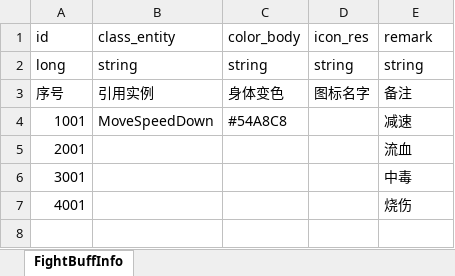
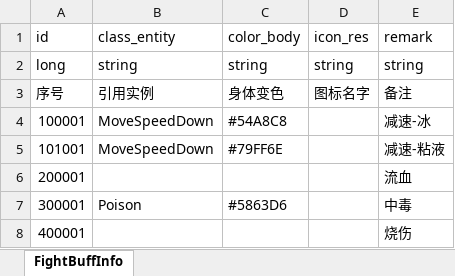
Before and after one commit to wobushiren79/DemonLordRoguelike, an Excel workbook: Demon Lord Roguelike/Assets/Data/Excel/excel_fight_buff_info[战斗buff信息].xlsx, sheet FightBuffInfo, drawn as a sheet; values as stored, in another font and other column widths than the file's, no borders; removed rows and columns are numbered as before the commit, all else as after; the diff names each change by its address in the sheet, - before the commit and + after, or states it on an @@ line.

```diff
--- a/Demon Lord Roguelike/Assets/Data/Excel/excel_fight_buff_info[战斗buff信息].xlsx (sheet FightBuffInfo)
+++ b/Demon Lord Roguelike/Assets/Data/Excel/excel_fight_buff_info[战斗buff信息].xlsx (sheet FightBuffInfo)
-A4 (id): 1001
+A4 (id): 100001
-E4 (remark): 减速
+E4 (remark): 减速-冰
-row 5: 2001 |  |  |  | 流血
-row 6: 3001 |  |  |  | 中毒
-row 7: 4001 |  |  |  | 烧伤
+row 5: 101001 | MoveSpeedDown | #79FF6E |  | 减速-粘液
+row 6: 200001 |  |  |  | 流血
+row 7: 300001 | Poison | #5863D6 |  | 中毒
+row 8: 400001 |  |  |  | 烧伤
```
Also changed, not shown: Demon Lord Roguelike/Assets/Data/Excel/excel_attackmode_info[攻击方式].xlsx, Demon Lord Roguelike/Assets/Data/Excel/excel_creature_info[生物信息].xlsx, 27 other files.
